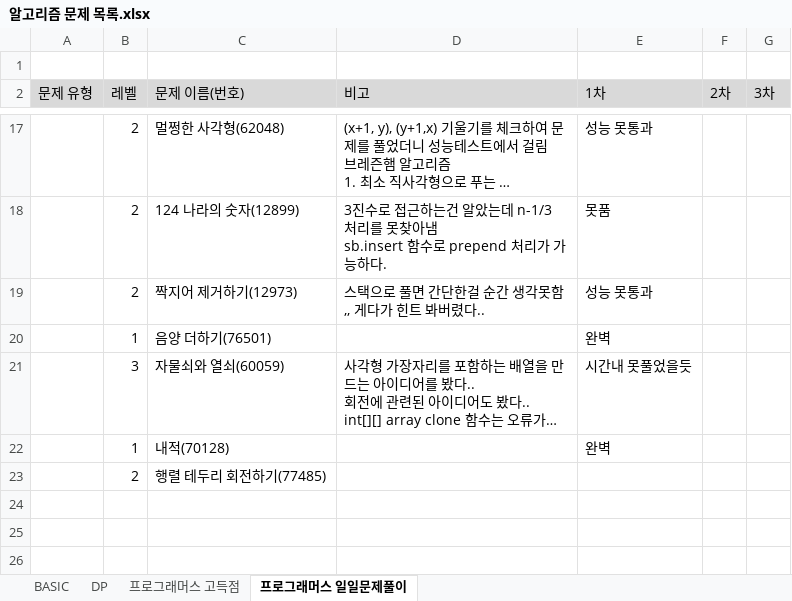
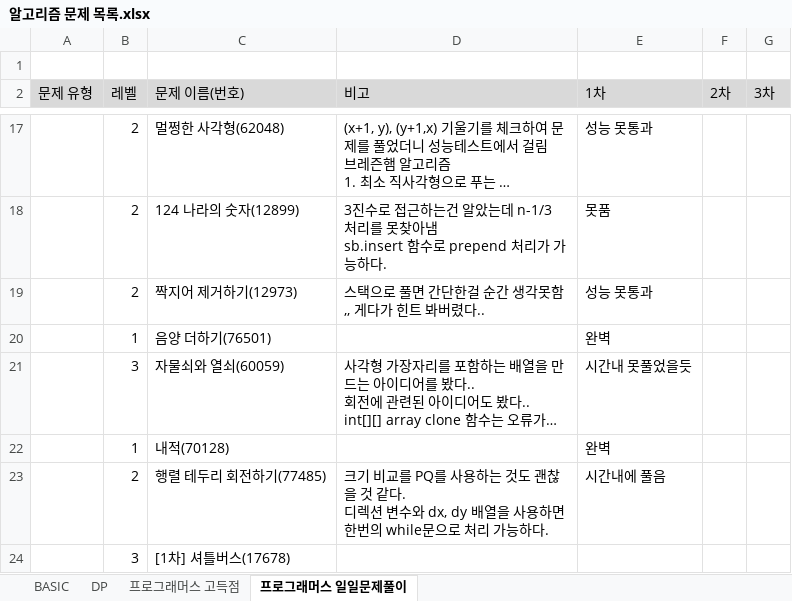
Before and after one commit to SeongJinSong/Algorithm, an Excel workbook: doc/알고리즘 문제 목록.xlsx, sheet 프로그래머스 일일문제풀이, drawn as a sheet; only a part is shown, gaps mark what is left out; long unchanged cells end in …; values as stored, in another font and other column widths than the file's, no borders; charts and pictures not drawn; ↵ is a line break in a cell; the diff names each change by its address in the sheet, - before the commit and + after, or states it on an @@ line.

```diff
--- a/doc/알고리즘 문제 목록.xlsx (sheet 프로그래머스 일일문제풀이)
+++ b/doc/알고리즘 문제 목록.xlsx (sheet 프로그래머스 일일문제풀이)
-D23 (비고): (empty)
+D23 (비고): 크기 비교를 PQ를 사용하는 것도 괜찮을 것 같다. ↵ 디렉션 변수와 dx, dy 배열을 사용하면 한번의 while문으로 처리 가능하다.
-E23 (1차): (empty)
+E23 (1차): 시간내에 풀음
+row 24:  | 3 | [1차] 셔틀버스(17678)
```
Also changed, not shown: 1 other file.
